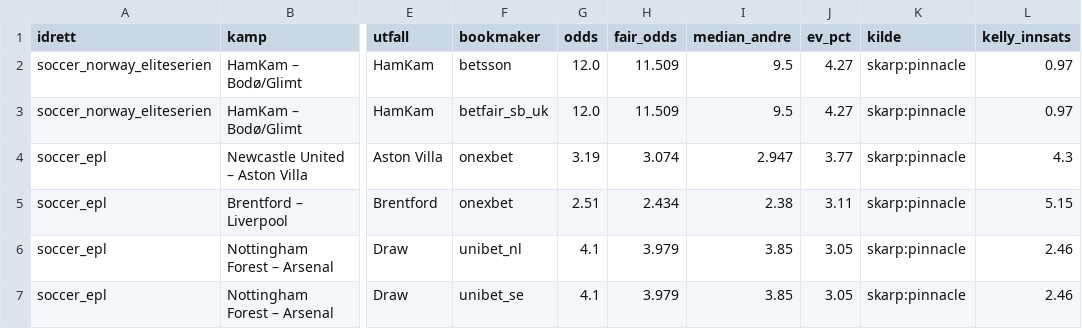
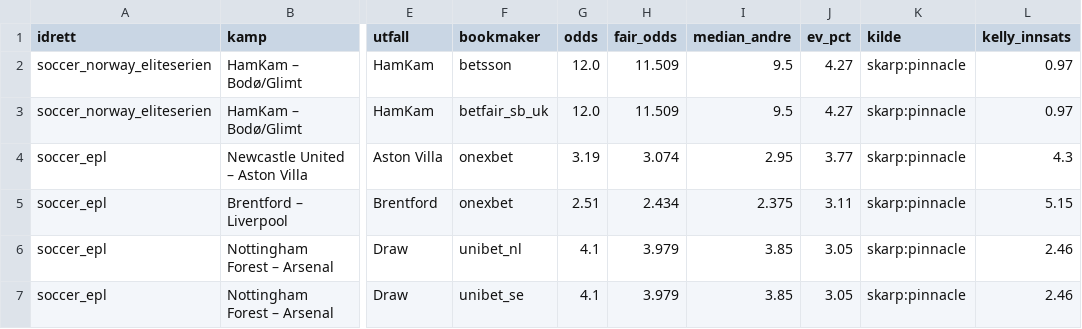
Before and after one commit to Anders1919/odds-scanner, a CSV file: docs/value.csv, drawn as a sheet; only a part is shown, gaps mark what is left out; the diff names each change by its address in the sheet, - before the commit and + after, or states it on an @@ line.

```diff
--- a/docs/value.csv
+++ b/docs/value.csv
-I4 (median_andre): 2.947
+I4 (median_andre): 2.95
-I5 (median_andre): 2.38
+I5 (median_andre): 2.375
```
Also changed, not shown: docs/arbitrasje.csv, 1 other file.
